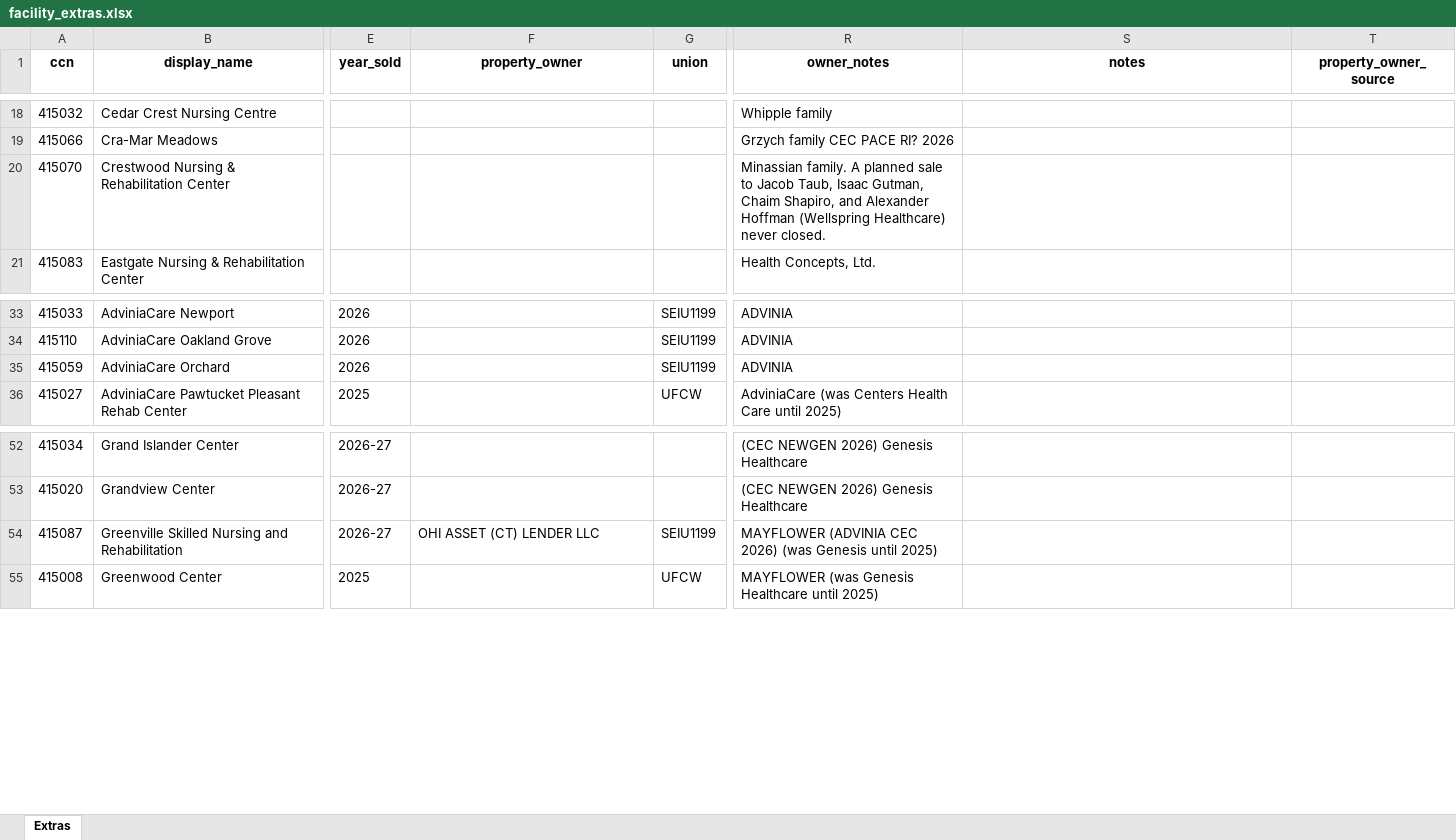
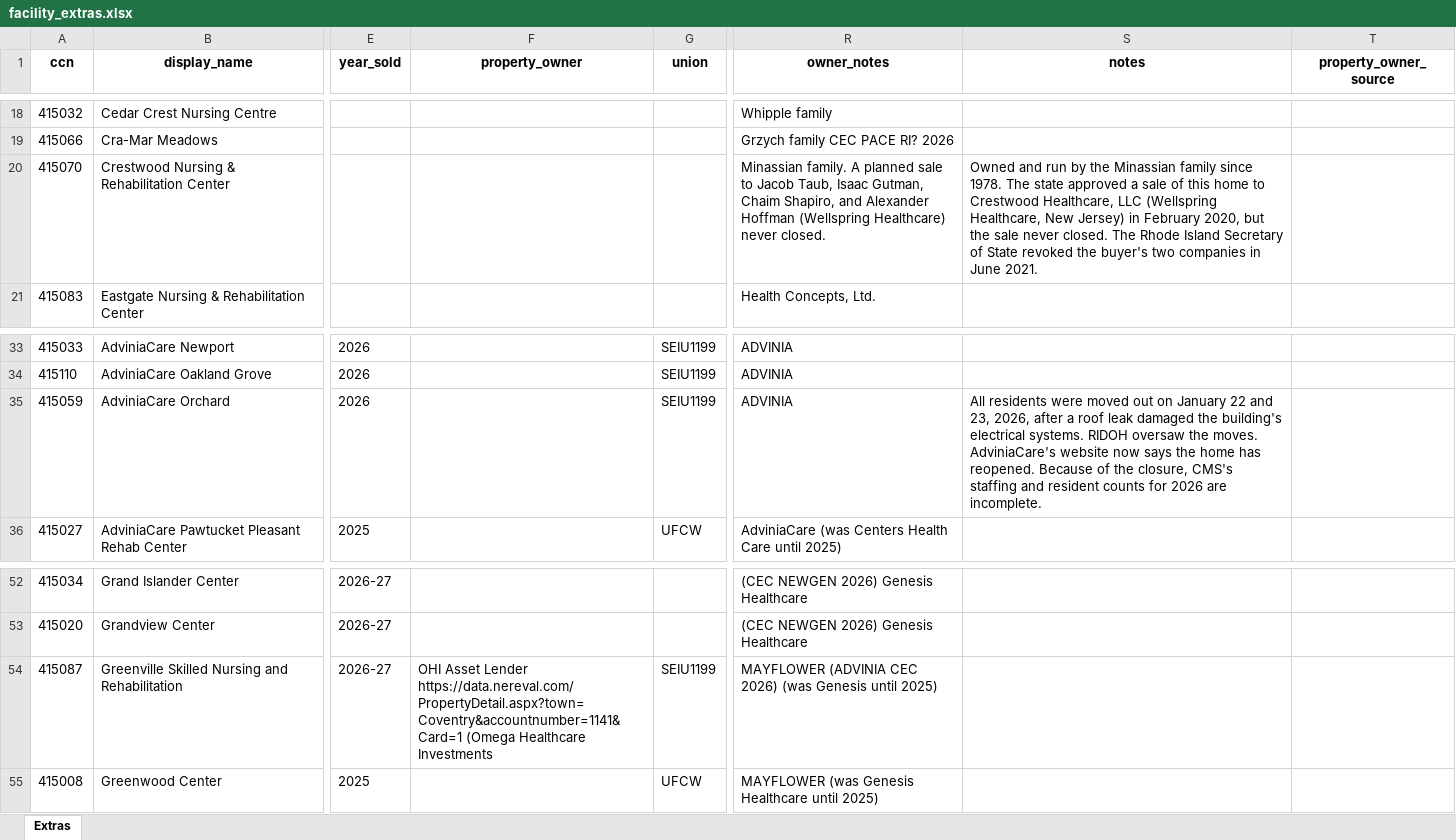
Before and after one commit to kgerard-abc/snfdashboard, an Excel workbook: pipeline/facility_extras.xlsx, sheet Extras, drawn as a sheet; only a part is shown, gaps mark what is left out; values as stored, in another font and other column widths than the file's, no borders; the diff names each change by its address in the sheet, - before the commit and + after, or states it on an @@ line.

```diff
--- a/pipeline/facility_extras.xlsx (sheet Extras)
+++ b/pipeline/facility_extras.xlsx (sheet Extras)
-S20 (notes): (empty)
+S20 (notes): Owned and run by the Minassian family since 1978. The state approved a sale of this home to Crestwood Healthcare, LLC (Wellspring Healthcare, New Jersey) in February 2020, but the sale never closed. The Rhode Island Secretary of State revoked the buyer's two companies in June 2021.
-S35 (notes): (empty)
+S35 (notes): All residents were moved out on January 22 and 23, 2026, after a roof leak damaged the building's electrical systems. RIDOH oversaw the moves. AdviniaCare's website now says the home has reopened. Because of the closure, CMS's staffing and resident counts for 2026 are incomplete.
-F54 (property_owner): OHI ASSET (CT) LENDER LLC
+F54 (property_owner): OHI Asset Lender https://data.nereval.com/PropertyDetail.aspx?town=Coventry&accountnumber=1141&Card=1 (Omega Healthcare Investments
```
Also changed, not shown: pipeline/harm_summaries.xlsx, 1 other file.
